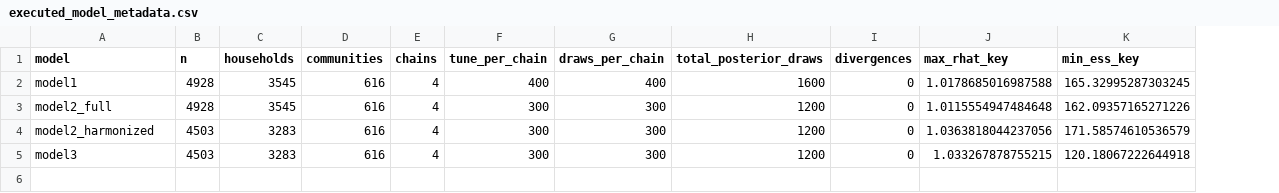
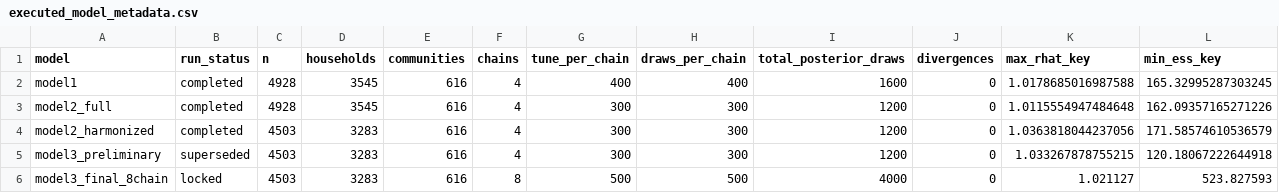
Before and after one commit to OG-Kyere/Bayesian-Hierarchical-Modelling-of-Childhood-Stunting-in-Ghana, a CSV file: results/tables/executed_model_metadata.csv, drawn as a sheet; the diff names each change by its address in the sheet, - before the commit and + after, or states it on an @@ line.

Commit message:
Clarify executed model metadata and locked final run

```diff
--- a/results/tables/executed_model_metadata.csv
+++ b/results/tables/executed_model_metadata.csv
+column B (run_status), rows 2-5: completed | completed | completed | superseded
-A5 (model): model3
+A5 (model): model3_preliminary
+row 6: model3_final_8chain | locked | 4503 | 3283 | 616 | 8 | 500 | 500 | 4000 | 0 | 1.021127 | 523.827593
```
